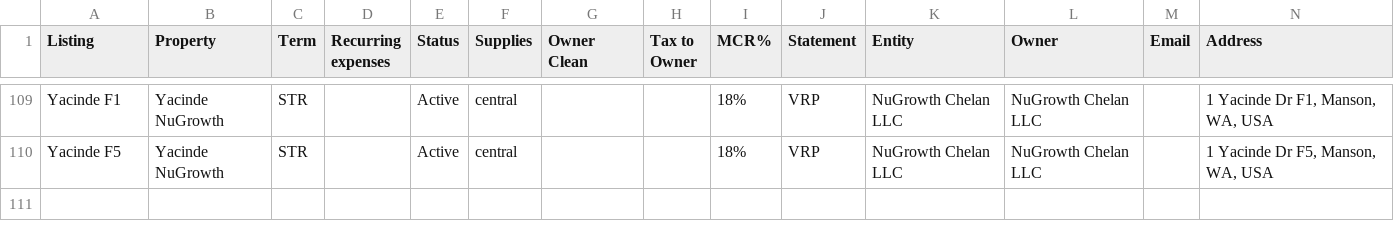
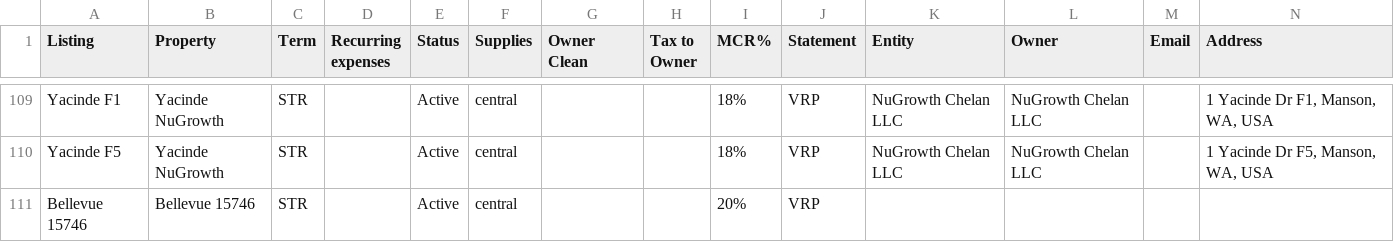
Before and after one commit to ylin2016/ValtaWork, a CSV file: Claude_projects/Owner_statement_whole/deploy/config/Listing_contacts.csv, drawn as a sheet; only a part is shown, gaps mark what is left out; the diff names each change by its address in the sheet, - before the commit and + after, or states it on an @@ line.

```diff
--- a/Claude_projects/Owner_statement_whole/deploy/config/Listing_contacts.csv
+++ b/Claude_projects/Owner_statement_whole/deploy/config/Listing_contacts.csv
+row 111: Bellevue 15746 | Bellevue 15746 | STR |  | Active | central |  |  | 20% | VRP
```
Also changed, not shown: Claude_projects/Owner_statement_whole/config/Listing_contacts.csv, 3 other files.
